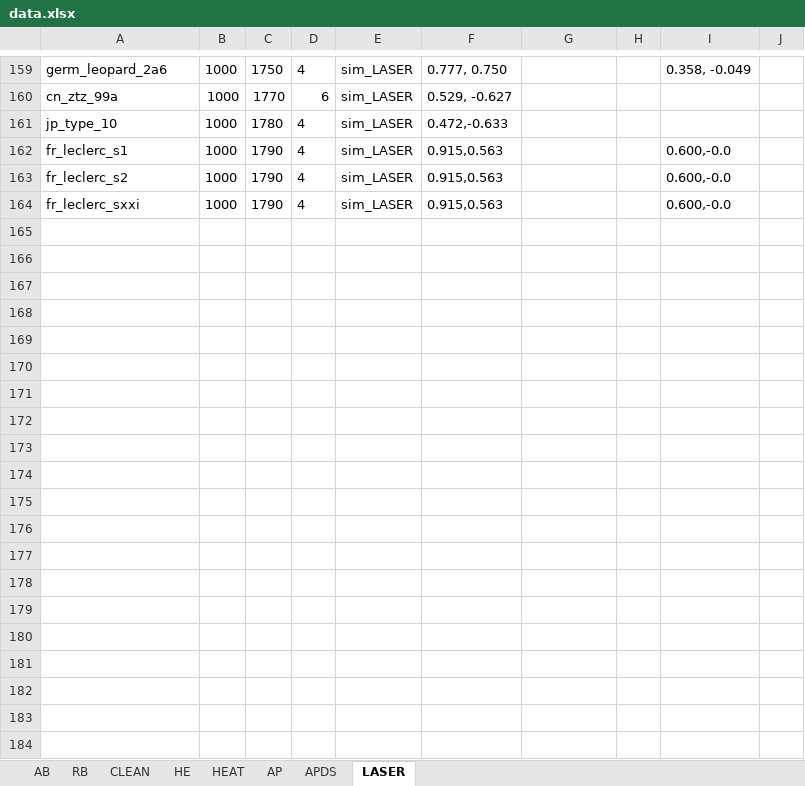
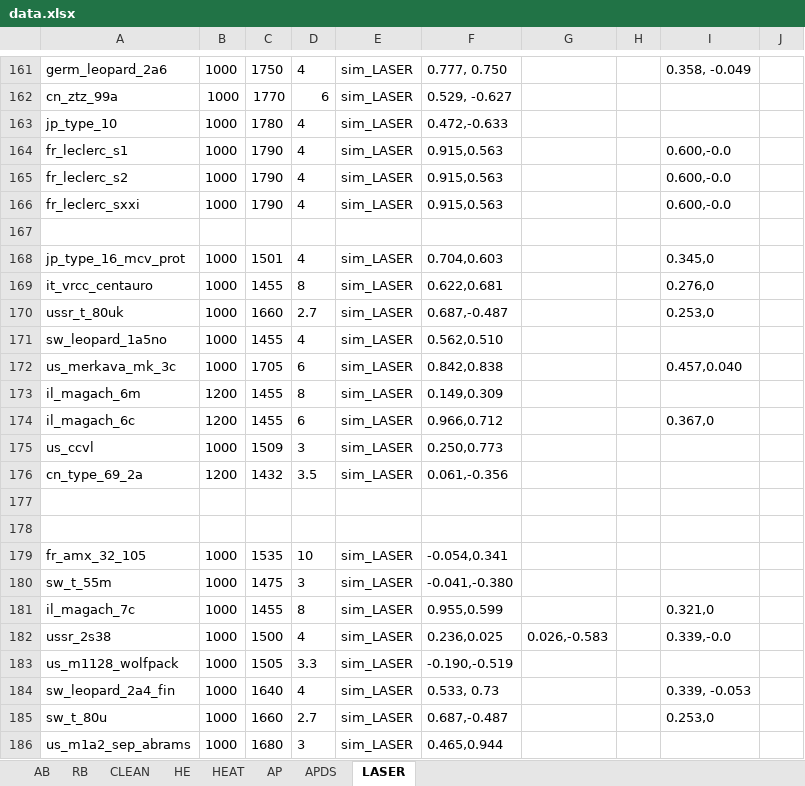
Before and after one commit to ShubbeLeontij/sightgenerator, an Excel workbook: data.xlsx, sheet LASER, drawn as a sheet; only a part is shown, gaps mark what is left out; values as stored, in another font and other column widths than the file's, no borders; the diff covers the shown part only; the diff names each change by its address in the sheet, - before the commit and + after, or states it on an @@ line.

```diff
--- a/data.xlsx (sheet LASER)
+++ b/data.xlsx (sheet LASER)
+row 167: (empty)
+row 168: jp_type_16_mcv_prot | 1000 | 1501 | 4 | sim_LASER | 0.704,0.603 |  |  | 0.345,0
+row 169: it_vrcc_centauro | 1000 | 1455 | 8 | sim_LASER | 0.622,0.681 |  |  | 0.276,0
+row 170: ussr_t_80uk | 1000 | 1660 | 2.7 | sim_LASER | 0.687,-0.487 |  |  | 0.253,0
+row 171: sw_leopard_1a5no | 1000 | 1455 | 4 | sim_LASER | 0.562,0.510
+row 172: us_merkava_mk_3c | 1000 | 1705 | 6 | sim_LASER | 0.842,0.838 |  |  | 0.457,0.040
+row 173: il_magach_6m | 1200 | 1455 | 8 | sim_LASER | 0.149,0.309
+row 174: il_magach_6c | 1200 | 1455 | 6 | sim_LASER | 0.966,0.712 |  |  | 0.367,0
+row 175: us_ccvl | 1000 | 1509 | 3 | sim_LASER | 0.250,0.773
+row 176: cn_type_69_2a | 1200 | 1432 | 3.5 | sim_LASER | 0.061,-0.356
+row 177: (empty)
+row 178: (empty)
+row 179: fr_amx_32_105 | 1000 | 1535 | 10 | sim_LASER | -0.054,0.341
+row 180: sw_t_55m | 1000 | 1475 | 3 | sim_LASER | -0.041,-0.380
+row 181: il_magach_7c | 1000 | 1455 | 8 | sim_LASER | 0.955,0.599 |  |  | 0.321,0
+row 182: ussr_2s38 | 1000 | 1500 | 4 | sim_LASER | 0.236,0.025 | 0.026,-0.583 |  | 0.339,-0.0
+row 183: us_m1128_wolfpack | 1000 | 1505 | 3.3 | sim_LASER | -0.190,-0.519
+row 184: sw_leopard_2a4_fin | 1000 | 1640 | 4 | sim_LASER | 0.533, 0.73 |  |  | 0.339, -0.053
+row 185: sw_t_80u | 1000 | 1660 | 2.7 | sim_LASER | 0.687,-0.487 |  |  | 0.253,0
+row 186: us_m1a2_sep_abrams | 1000 | 1680 | 3 | sim_LASER | 0.465,0.944
```
Also changed, not shown: 17 added rows and 18 edited cells elsewhere in this sheet, sheet RB, sheet AB, sheet CLEAN, sheet HEAT, sheet APDS, sheet AP, 1 more sheet, 13 other files.
